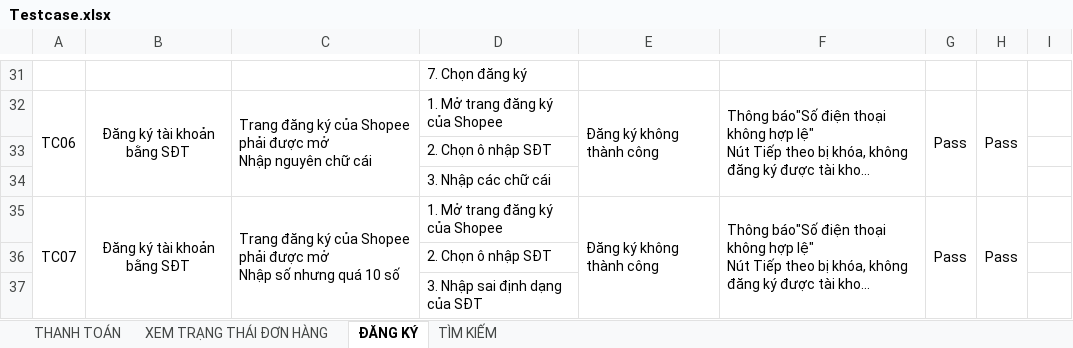
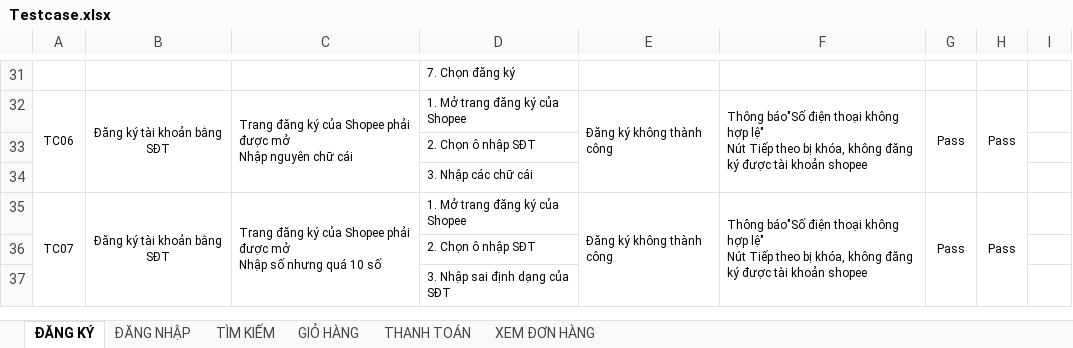
Before and after one commit to Nhuquynh0110/Shopee_AutoTest, an Excel workbook: Testcase.xlsx, sheet ĐĂNG KÝ, drawn as a sheet; only a part is shown, gaps mark what is left out; long unchanged cells end in …; values as stored, in another font and other column widths than the file's, no borders; the diff covers the shown part only; the diff names each change by its address in the sheet, - before the commit and + after, or states it on an @@ line.

```diff
--- a/Testcase.xlsx (sheet ĐĂNG KÝ)
+++ b/Testcase.xlsx (sheet ĐĂNG KÝ)
-sheet tab: XEM TRẠNG THÁI ĐƠN HÀNG
+sheet tab: XEM ĐƠN HÀNG
+sheet tab: ĐĂNG NHẬP
+sheet tab: GIỎ HÀNG
@@ sheet tab order changed: ĐĂNG KÝ | ĐĂNG NHẬP | TÌM KIẾM | GIỎ HÀNG | THANH TOÁN | XEM ĐƠN HÀNG @@
@@ D31 text size: smaller @@
@@ A32:H32 text size: smaller @@
@@ D33:D34 text size: smaller @@
@@ A35:H35 text size: smaller @@
@@ D36:D37 text size: smaller @@
```
Also changed, not shown: cell formats elsewhere in this sheet, sheet TÌM KIẾM, sheet THANH TOÁN, sheet XEM ĐƠN HÀNG, 1 other file.
